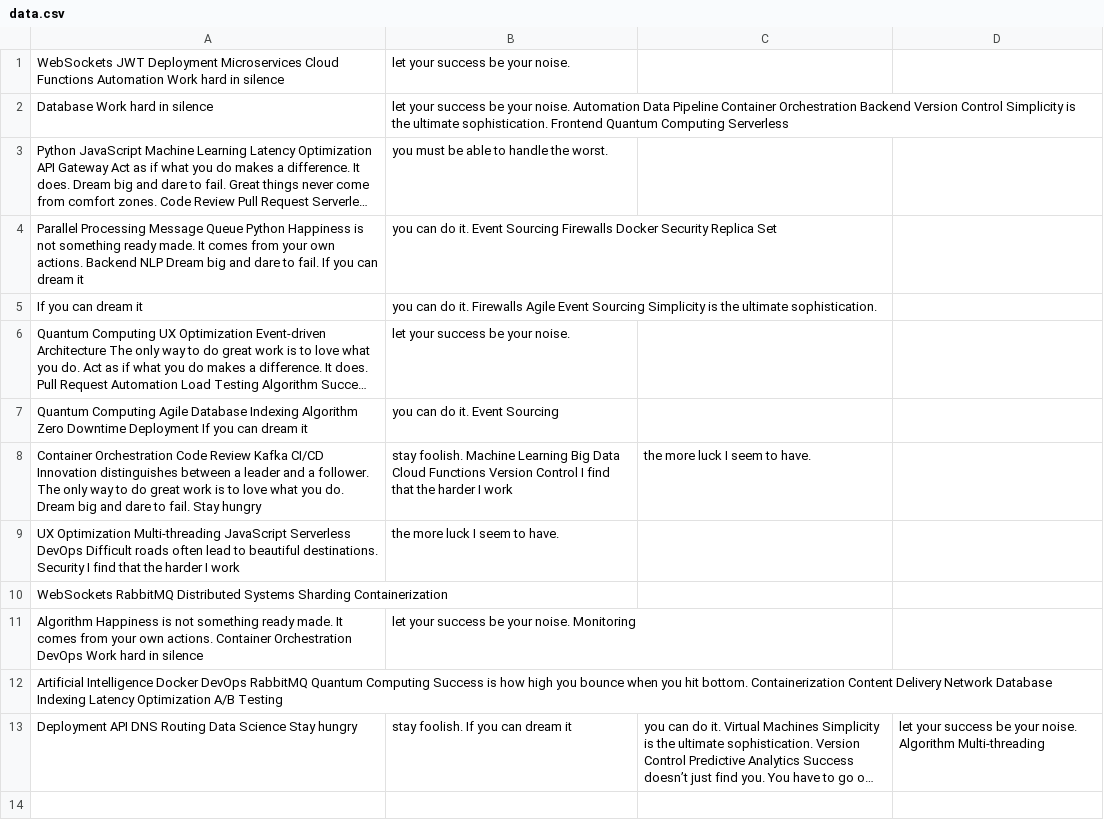
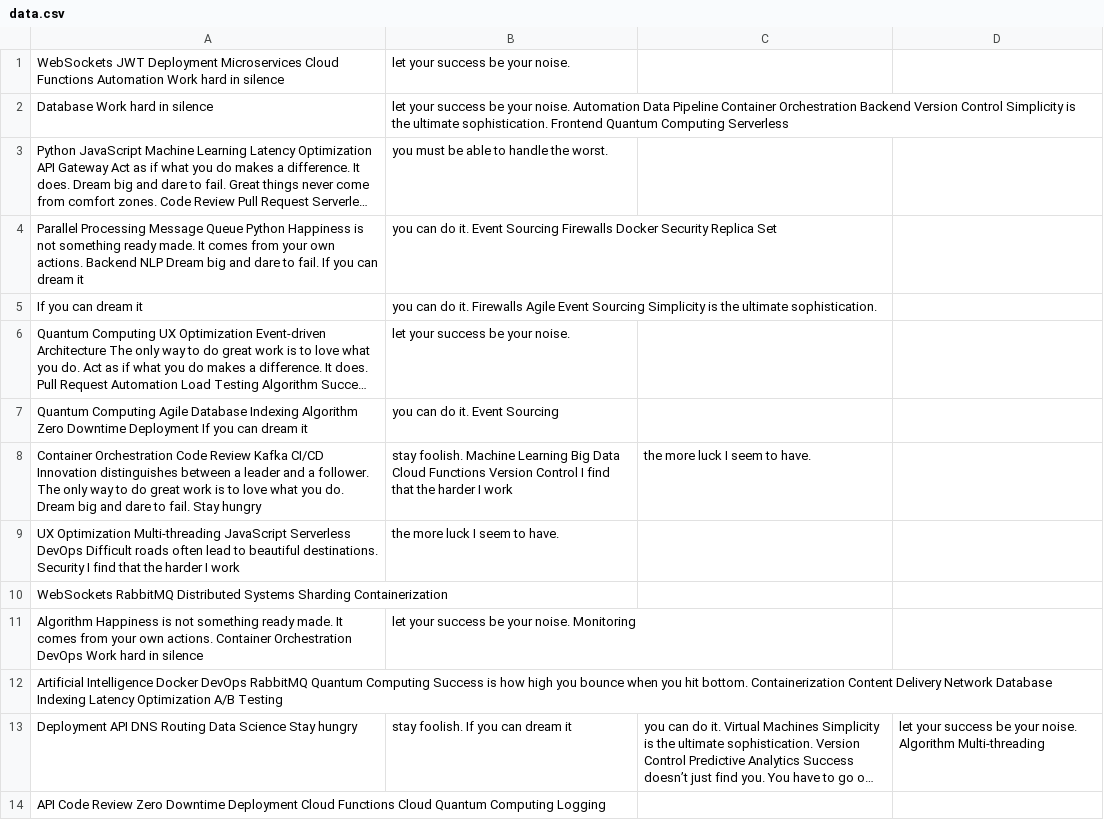
Before and after one commit to surfeit-shackle/curtistamsin, a CSV file: datasets/data.csv, drawn as a sheet; long unchanged cells end in …; the diff names each change by its address in the sheet, - before the commit and + after, or states it on an @@ line.

Commit message:
Updated datasets

```diff
--- a/datasets/data.csv
+++ b/datasets/data.csv
+row 14: API Code Review Zero Downtime Deployment Cloud Functions Cloud Quantum Computing Logging
```
Also changed, not shown: 4 other files.
